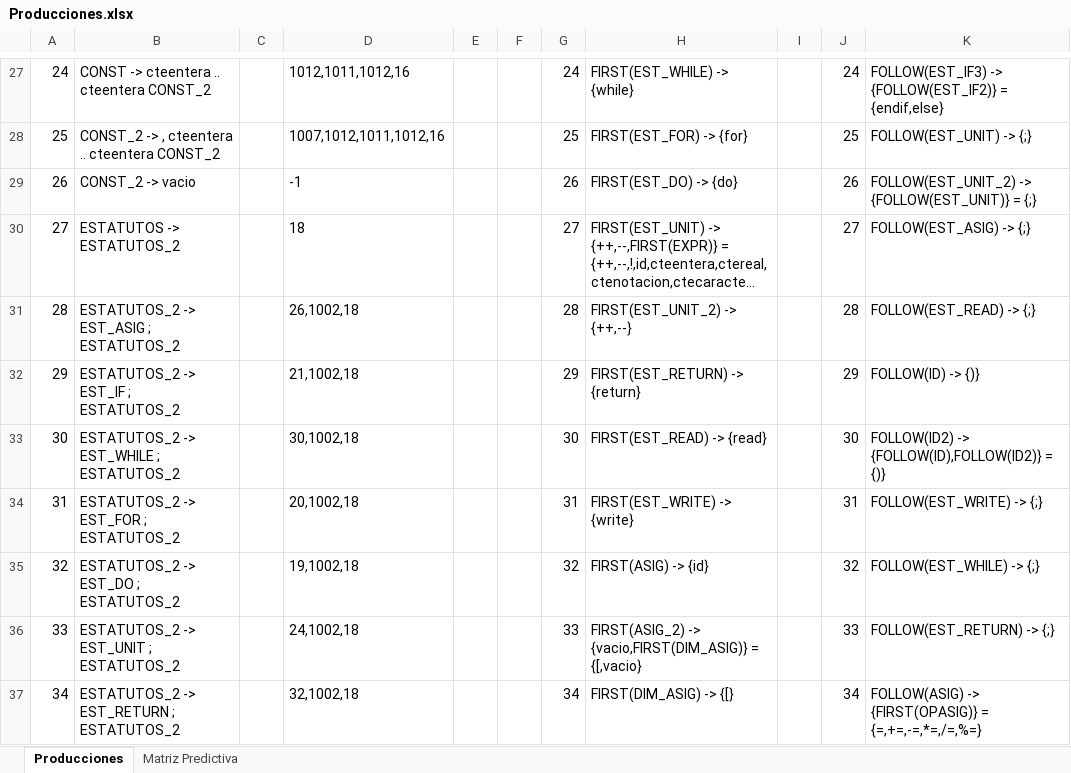
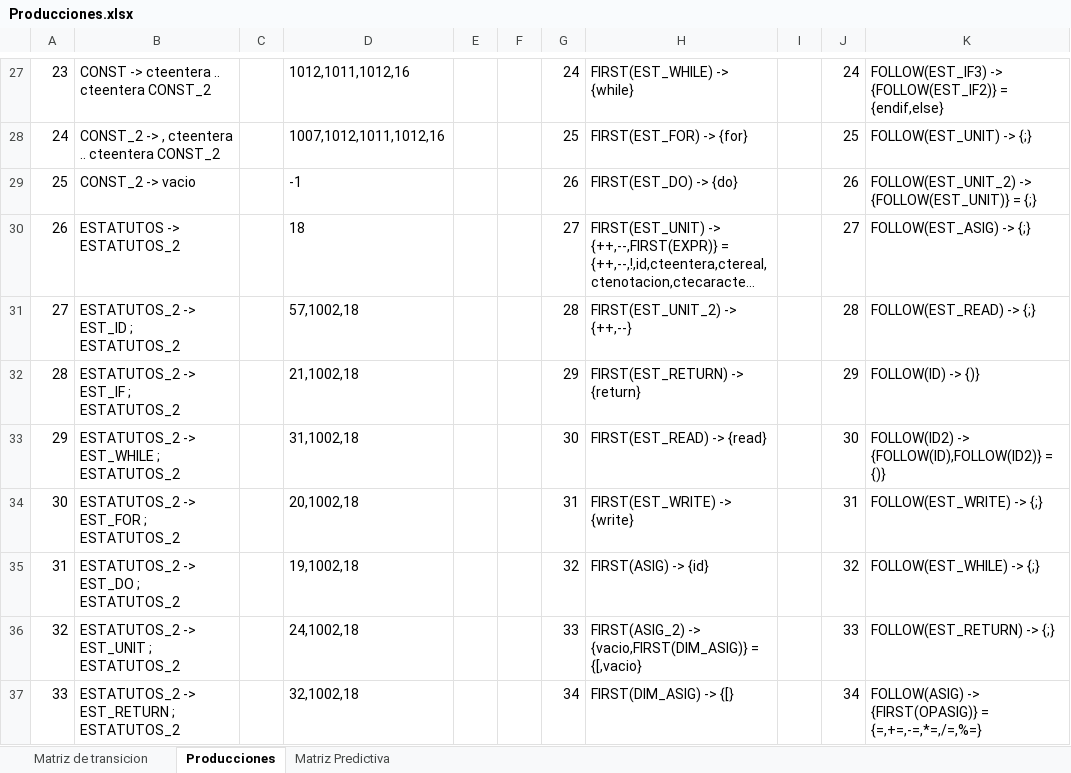
Before and after one commit to Lajs5257/AnalizadorLexico, an Excel workbook: Producciones.xlsx, sheet Producciones, drawn as a sheet; only a part is shown, gaps mark what is left out; long unchanged cells end in …; values as stored, in another font and other column widths than the file's, no borders; the diff covers the shown part only; the diff names each change by its address in the sheet, - before the commit and + after, or states it on an @@ line.

```diff
--- a/Producciones.xlsx (sheet Producciones)
+++ b/Producciones.xlsx (sheet Producciones)
+sheet tab: Matriz de transicion
@@ column A renumbered between rows 4 and 122 @@
-B31: ESTATUTOS_2 -> EST_ASIG ; ESTATUTOS_2
+B31: ESTATUTOS_2 -> EST_ID ; ESTATUTOS_2
-D31: 26,1002,18
+D31: 57,1002,18
-D33: 30,1002,18
+D33: 31,1002,18
```
Also changed, not shown: 3 added rows and 7 edited cells elsewhere in this sheet, sheet Matriz Predictiva, hidden cells.
